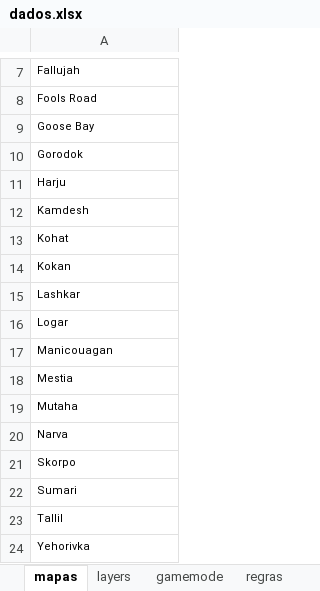
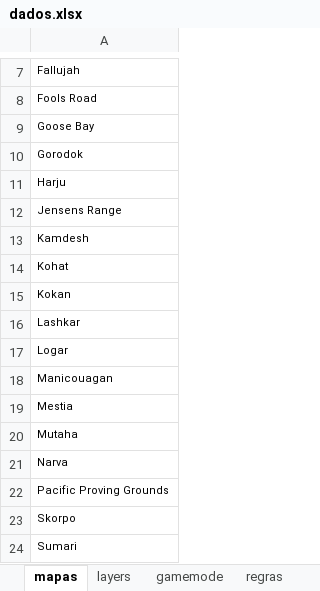
Before and after one commit to byander/squad-admin-js, an Excel workbook: database/dados.xlsx, sheet mapas, drawn as a sheet; only a part is shown, gaps mark what is left out; the shorter side is filled out with more unchanged rows; values as stored, in another font and other column widths than the file's, no borders; the diff names each change by its address in the sheet, - before the commit and + after, or states it on an @@ line.

```diff
--- a/database/dados.xlsx (sheet mapas)
+++ b/database/dados.xlsx (sheet mapas)
+row 12: Jensens Range
+row 22: Pacific Proving Grounds
```
Also changed, not shown: sheet layers, sheet gamemode, 4 other files.
